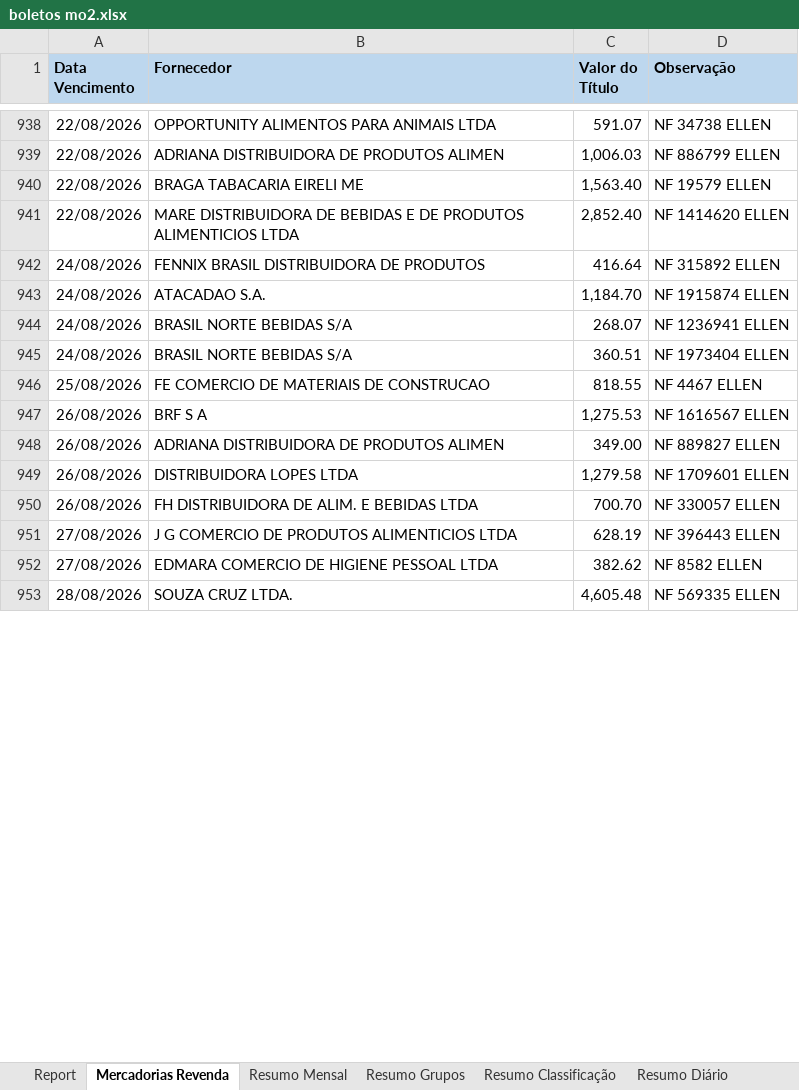
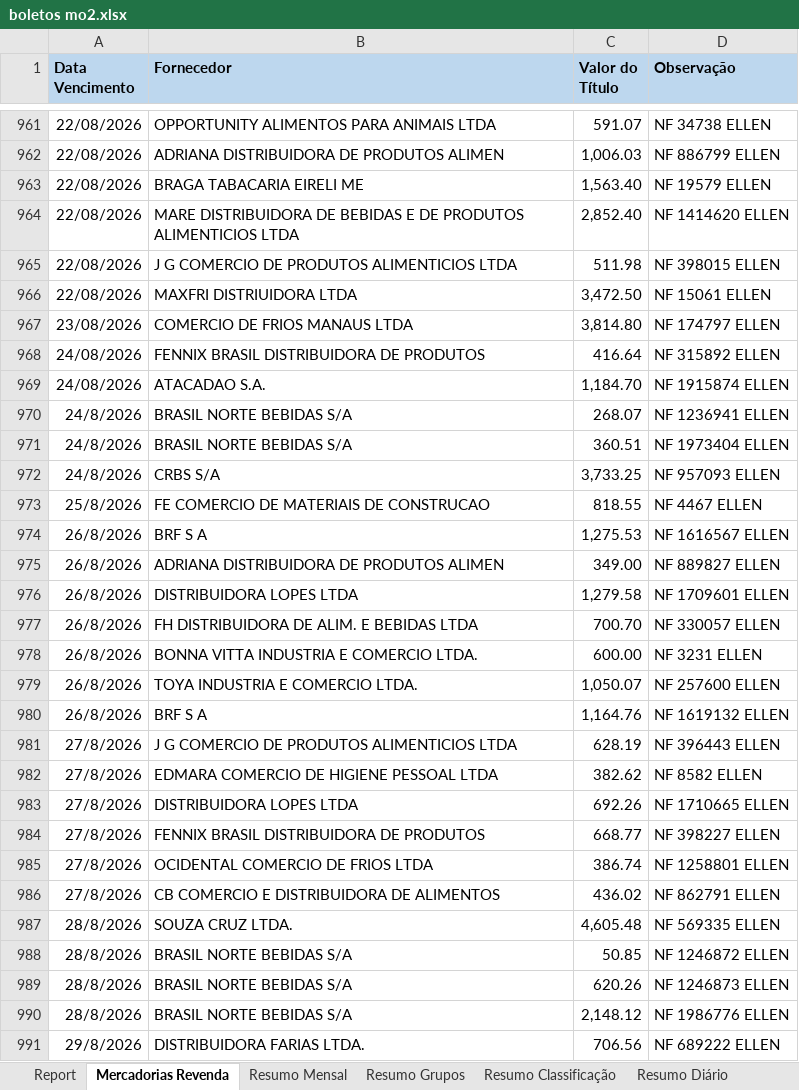
Before and after one commit to neilianesilva2408-collab/boletos---mercadinho, an Excel workbook: boletos mo2.xlsx, sheet Mercadorias Revenda, drawn as a sheet; only a part is shown, gaps mark what is left out; values as stored, in another font and other column widths than the file's, no borders; charts and pictures not drawn; addresses are those after the commit; the diff covers the shown part only; the diff names each change by its address in the sheet, - before the commit and + after, or states it on an @@ line.

```diff
--- a/boletos mo2.xlsx (sheet Mercadorias Revenda)
+++ b/boletos mo2.xlsx (sheet Mercadorias Revenda)
+row 965: 22/08/2026 | J G COMERCIO DE PRODUTOS ALIMENTICIOS LTDA | 511.98 | NF 398015 ELLEN
+row 966: 22/08/2026 | MAXFRI DISTRIUIDORA LTDA | 3,472.50 | NF 15061 ELLEN
+row 967: 23/08/2026 | COMERCIO DE FRIOS MANAUS LTDA | 3,814.80 | NF 174797 ELLEN
-A970:A971 (Data Vencimento): 24/08/2026
+A970:A971 (Data Vencimento): 24/8/2026
+row 972: 24/8/2026 | CRBS S/A | 3,733.25 | NF 957093 ELLEN
-A973 (Data Vencimento): 25/08/2026
+A973 (Data Vencimento): 25/8/2026
-A974:A977 (Data Vencimento): 26/08/2026
+A974:A977 (Data Vencimento): 26/8/2026
+row 978: 26/8/2026 | BONNA VITTA INDUSTRIA E COMERCIO LTDA. | 600.00 | NF 3231 ELLEN
+row 979: 26/8/2026 | TOYA INDUSTRIA E COMERCIO LTDA. | 1,050.07 | NF 257600 ELLEN
+row 980: 26/8/2026 | BRF S A | 1,164.76 | NF 1619132 ELLEN
-A981:A982 (Data Vencimento): 27/08/2026
+A981:A982 (Data Vencimento): 27/8/2026
+row 983: 27/8/2026 | DISTRIBUIDORA LOPES LTDA | 692.26 | NF 1710665 ELLEN
+row 984: 27/8/2026 | FENNIX BRASIL DISTRIBUIDORA DE PRODUTOS | 668.77 | NF 398227 ELLEN
+row 985: 27/8/2026 | OCIDENTAL COMERCIO DE FRIOS LTDA | 386.74 | NF 1258801 ELLEN
+row 986: 27/8/2026 | CB COMERCIO E DISTRIBUIDORA DE ALIMENTOS | 436.02 | NF 862791 ELLEN
-A987 (Data Vencimento): 28/08/2026
+A987 (Data Vencimento): 28/8/2026
+row 988: 28/8/2026 | BRASIL NORTE BEBIDAS S/A | 50.85 | NF 1246872 ELLEN
+row 989: 28/8/2026 | BRASIL NORTE BEBIDAS S/A | 620.26 | NF 1246873 ELLEN
+row 990: 28/8/2026 | BRASIL NORTE BEBIDAS S/A | 2,148.12 | NF 1986776 ELLEN
+row 991: 29/8/2026 | DISTRIBUIDORA FARIAS LTDA. | 706.56 | NF 689222 ELLEN
```
Also changed, not shown: 48 added rows, 11 moved rows and 16 edited cells elsewhere in this sheet, sheet Report, sheet Resumo Diário, sheet Resumo Classificação, sheet Resumo Grupos, sheet Resumo Mensal, sheet Resultado, formulas that keep their value, boletos mo1.xlsx, boletos mo4.xlsx, 1 other file.
